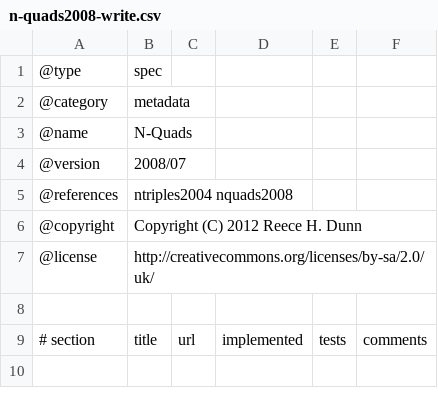
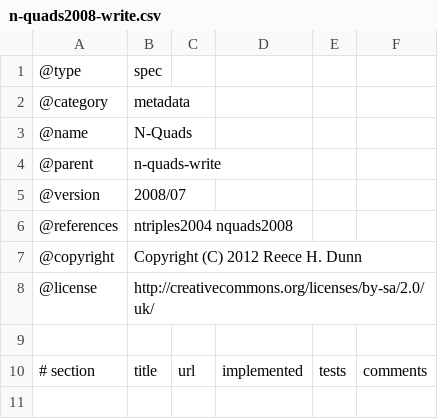
Before and after one commit to rhdunn/cainteoir-engine, a CSV file: docs/implementation-status/n-quads2008-write.csv, drawn as a sheet; only a part is shown.

```diff
--- a/docs/implementation-status/n-quads2008-write.csv
+++ b/docs/implementation-status/n-quads2008-write.csv
@@ -3,2 +3,3 @@
 @name,N-Quads
+@parent,n-quads-write
 @version,2008/07
```
Also changed, not shown: docs/implementation-status/n-triples2004-write.csv, docs/implementation-status/rdfxml2004-write.csv, 2 other files.
